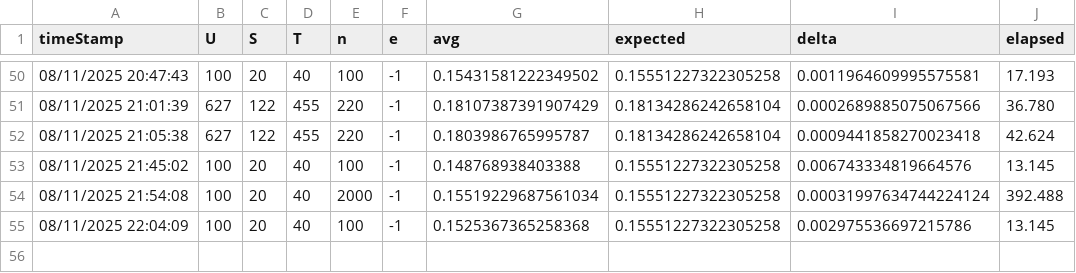
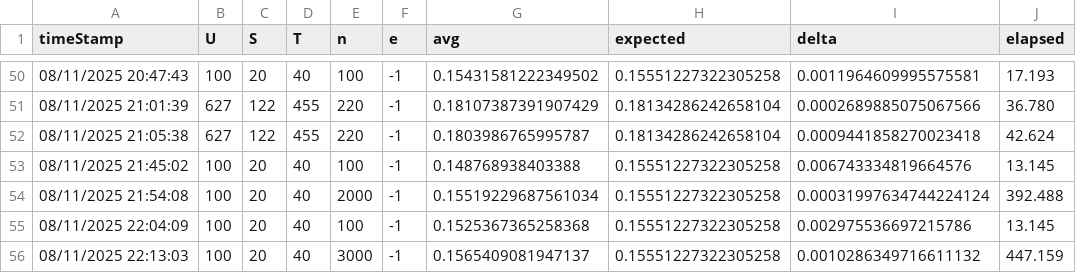
Before and after one commit to deusExMac/ExpectedJaccardSimilarity, a CSV file: averages.csv, drawn as a sheet; only a part is shown, gaps mark what is left out.

Commit message:
Update averages.csv

```diff
--- a/averages.csv
+++ b/averages.csv
@@ -55 +55,2 @@ timeStamp,U,S,T,n,e,avg,expected,delta,elapsed
 08/11/2025 22:04:09,100,20,40,100,-1,0.1525367365258368,0.15551227322305258,0.002975536697215786,13.145
+08/11/2025 22:13:03,100,20,40,3000,-1,0.1565409081947137,0.15551227322305258,0.0010286349716611132,447.159
```
